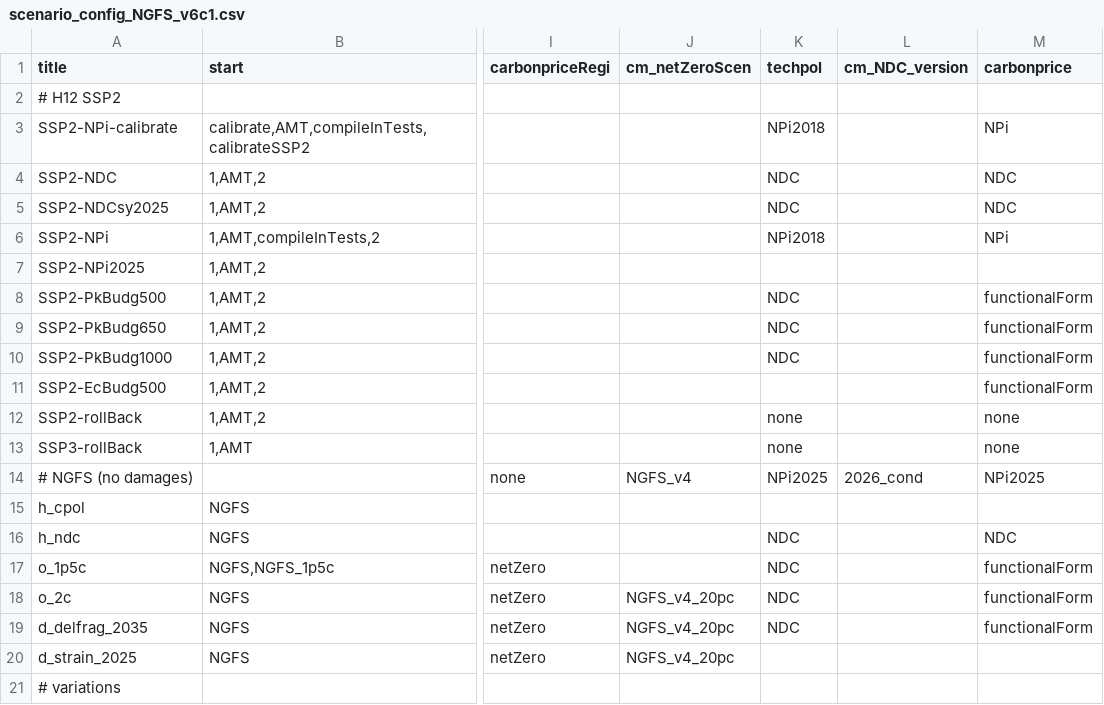
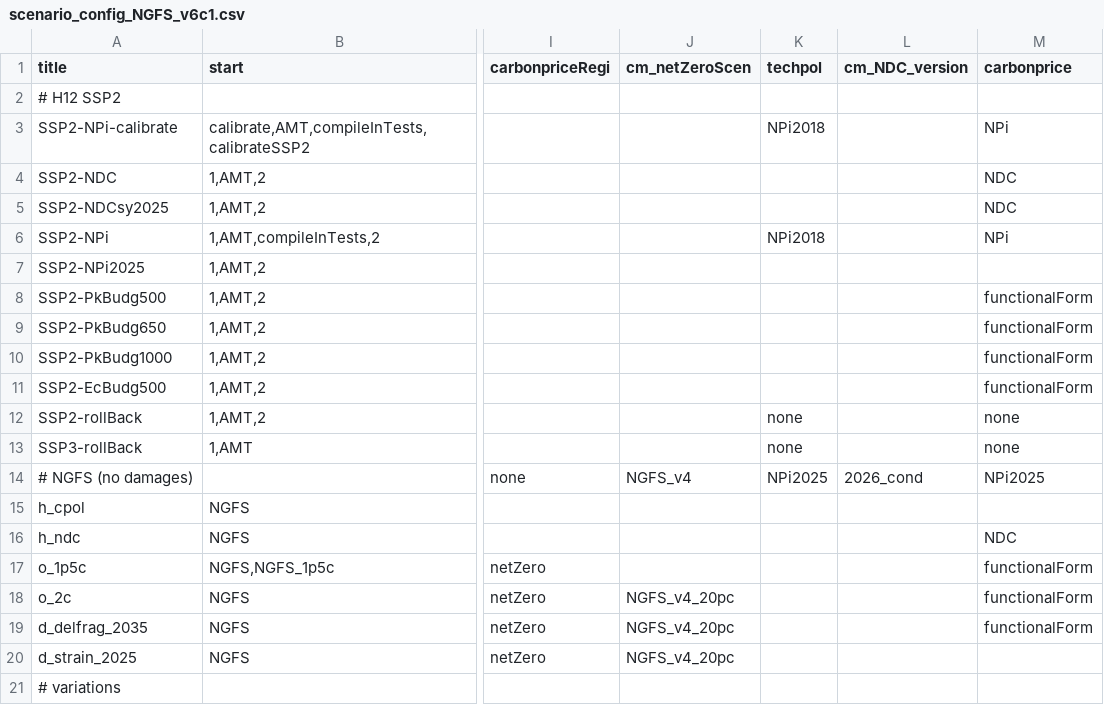
Before and after one commit to RahelMA/remind, a CSV file: config/scenario_config_NGFS_v6c1.csv, drawn as a sheet; only a part is shown, gaps mark what is left out; the diff names each change by its address in the sheet, - before the commit and + after, or states it on an @@ line.

```diff
--- a/config/scenario_config_NGFS_v6c1.csv
+++ b/config/scenario_config_NGFS_v6c1.csv
-K4:K5 (techpol): NDC
+K4:K5 (techpol): (empty)
-K8:K10 (techpol): NDC
+K8:K10 (techpol): (empty)
-K16:K19 (techpol): NDC
+K16:K19 (techpol): (empty)
```
Also changed, not shown: config/scenario_config.csv, 12 other files.
